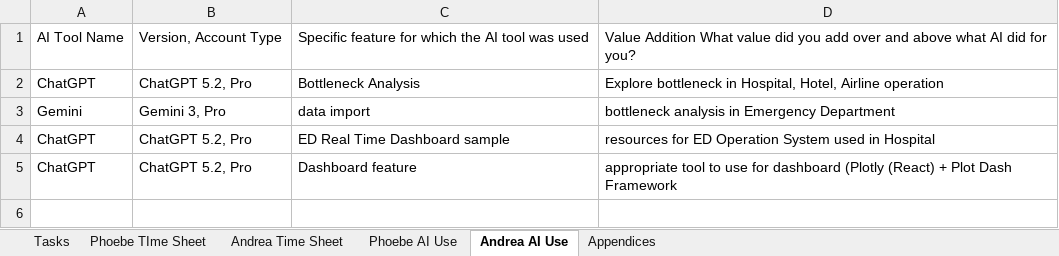
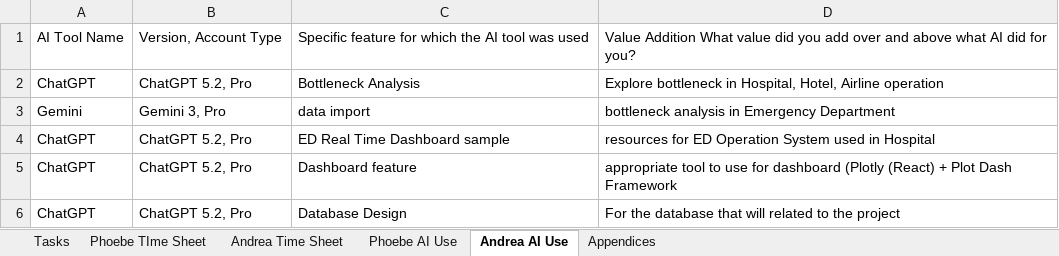
Before and after one commit to peamable/BottleneckIQ, an Excel workbook: DocumentsAndReports/Project Tracking.xlsx, sheet Andrea AI Use, drawn as a sheet; values as stored, in another font and other column widths than the file's, no borders; the diff names each change by its address in the sheet, - before the commit and + after, or states it on an @@ line.

Commit message:
Update Project Tracking.xlsx

```diff
--- a/DocumentsAndReports/Project Tracking.xlsx (sheet Andrea AI Use)
+++ b/DocumentsAndReports/Project Tracking.xlsx (sheet Andrea AI Use)
+row 6: ChatGPT | ChatGPT 5.2, Pro | Database Design | For the database that will related to the project
```
Also changed, not shown: sheet Appendices.
